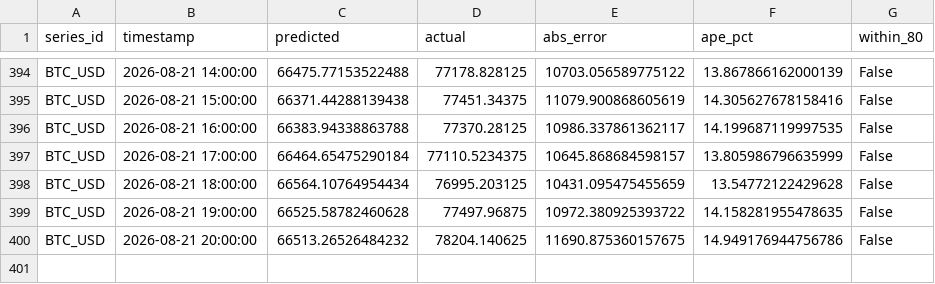
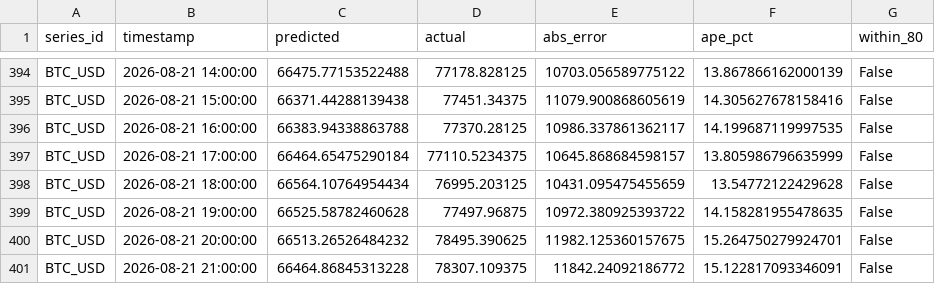
Before and after one commit to salimz-arch/tsf-market-analytics, a CSV file: data/forecasts/evaluation.csv, drawn as a sheet; only a part is shown, gaps mark what is left out.

```diff
--- a/data/forecasts/evaluation.csv
+++ b/data/forecasts/evaluation.csv
@@ -399,2 +399,3 @@ BTC_USD,2026-08-21 18:00:00,66564.10764954434,76995.203125,10431.095475455659,13
 BTC_USD,2026-08-21 19:00:00,66525.58782460628,77497.96875,10972.380925393722,14.158281955478635,False
-BTC_USD,2026-08-21 20:00:00,66513.26526484232,78204.140625,11690.875360157675,14.949176944756786,False
+BTC_USD,2026-08-21 20:00:00,66513.26526484232,78495.390625,11982.125360157675,15.264750279924701,False
+BTC_USD,2026-08-21 21:00:00,66464.86845313228,78307.109375,11842.24092186772,15.122817093346091,False
```
Also changed, not shown: data/forecasts/conclusions.csv, data/forecasts/forecast.csv, 6 other files.
